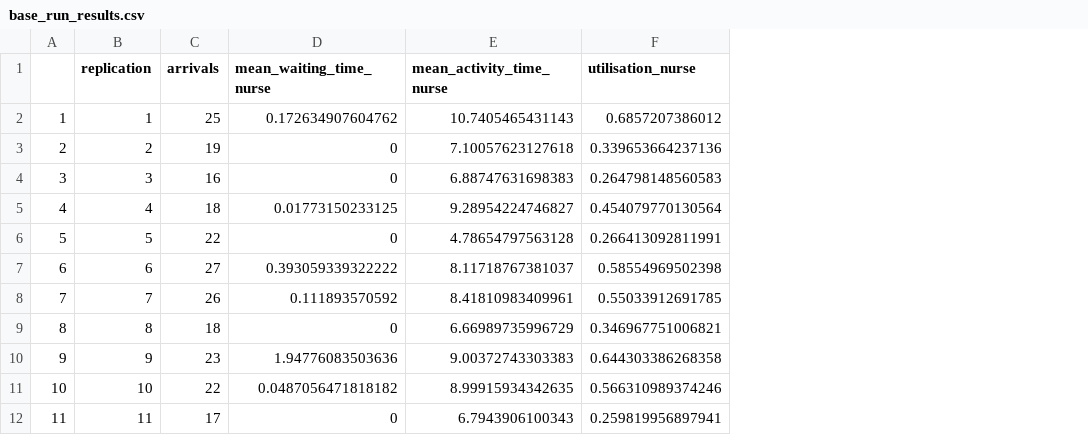
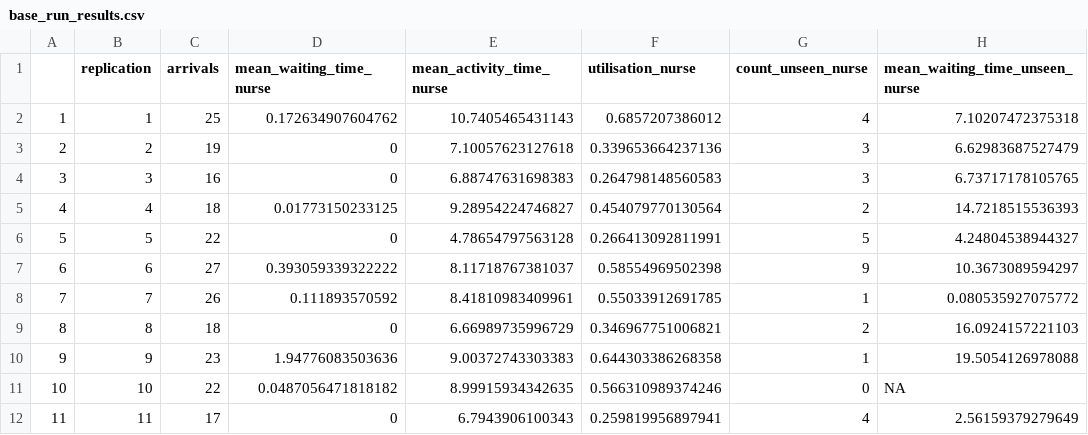
Before and after one commit to pythonhealthdatascience/rdesrap_mms, a CSV file: outputs/base_run_results.csv, drawn as a sheet; only a part is shown; the diff names each change by its address in the sheet, - before the commit and + after, or states it on an @@ line.

Commit message:
feat(unseen): add unseen metrics to run_results + view in analysis.Rmd

```diff
--- a/outputs/base_run_results.csv
+++ b/outputs/base_run_results.csv
+column G (count_unseen_nurse), rows 2-12: 4 | 3 | 3 | 2 | 5 | 9 | 1 | 2 | 1 | 0 | 4
+column H (mean_waiting_time_unseen_nurse), rows 2-12: 7.10207472375318 | 6.62983687527479 | 6.73717178105765 | 14.7218515536393 | 4.24804538944327 | 10.3673089594297 | 0.080535927075772 | 16.0924157221103 | 19.5054126978088 | NA | 2.56159379279649
```
Also changed, not shown: 10 other files.
